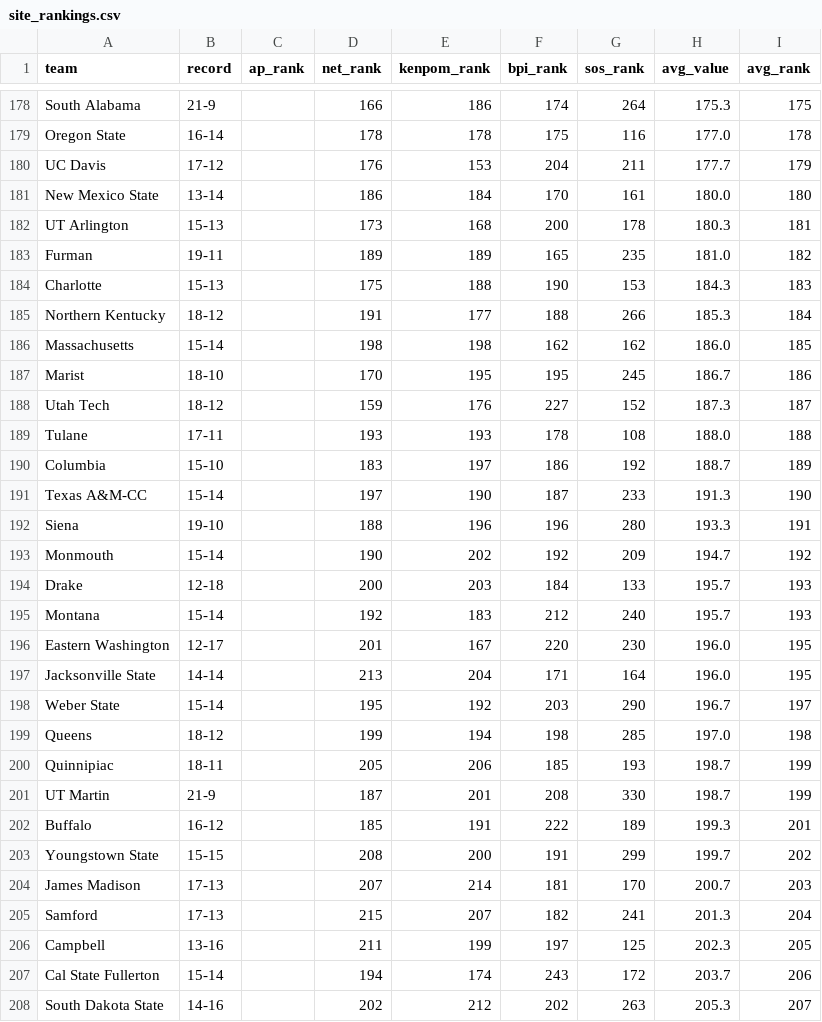
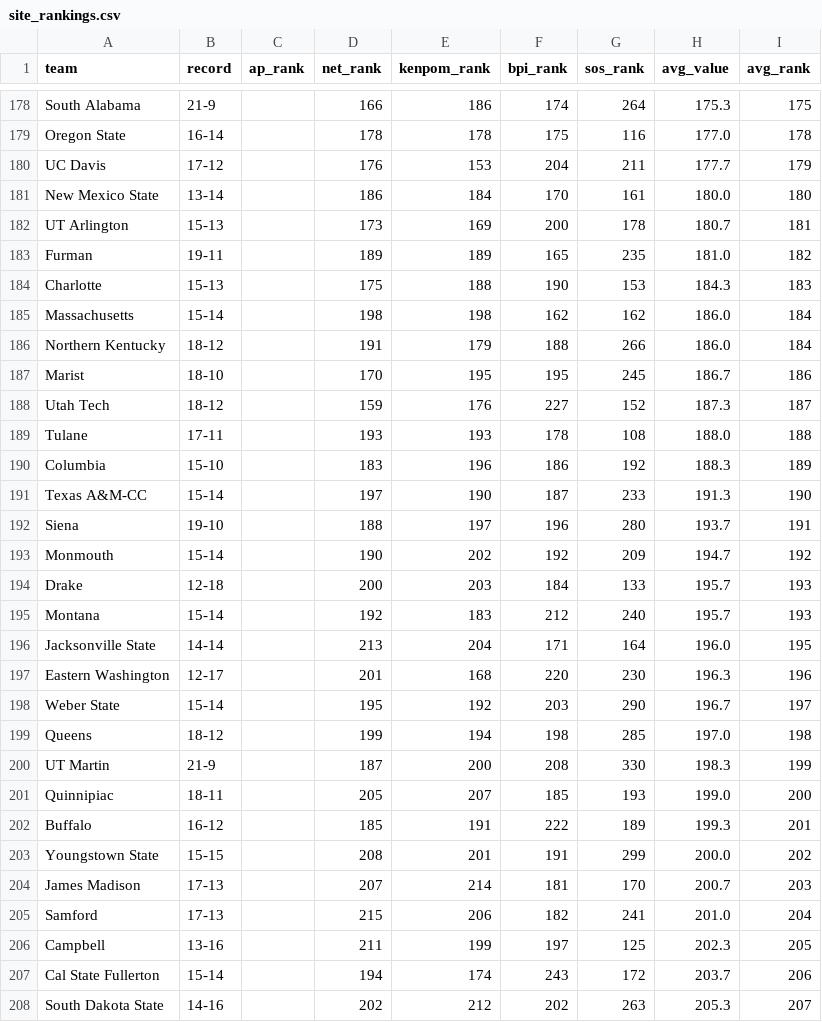
Before and after one commit to kylevogel/cbb-ratings-pipeline, a CSV file: data_processed/site_rankings.csv, drawn as a sheet; only a part is shown, gaps mark what is left out; the diff covers the shown part only.

```diff
--- a/data_processed/site_rankings.csv
+++ b/data_processed/site_rankings.csv
@@ -181,7 +181,7 @@ UC Davis,17-12,,176,153,204,211,177.7,179
 New Mexico State,13-14,,186,184,170,161,180.0,180
-UT Arlington,15-13,,173,168,200,178,180.3,181
+UT Arlington,15-13,,173,169,200,178,180.7,181
 Furman,19-11,,189,189,165,235,181.0,182
 Charlotte,15-13,,175,188,190,153,184.3,183
-Northern Kentucky,18-12,,191,177,188,266,185.3,184
-Massachusetts,15-14,,198,198,162,162,186.0,185
+Massachusetts,15-14,,198,198,162,162,186.0,184
+Northern Kentucky,18-12,,191,179,188,266,186.0,184
 Marist,18-10,,170,195,195,245,186.7,186
@@ -189,5 +189,5 @@ Utah Tech,18-12,,159,176,227,152,187.3,187
 Tulane,17-11,,193,193,178,108,188.0,188
-Columbia,15-10,,183,197,186,192,188.7,189
+Columbia,15-10,,183,196,186,192,188.3,189
 Texas A&M-CC,15-14,,197,190,187,233,191.3,190
-Siena,19-10,,188,196,196,280,193.3,191
+Siena,19-10,,188,197,196,280,193.7,191
 Monmouth,15-14,,190,202,192,209,194.7,192
@@ -195,12 +195,12 @@ Drake,12-18,,200,203,184,133,195.7,193
 Montana,15-14,,192,183,212,240,195.7,193
-Eastern Washington,12-17,,201,167,220,230,196.0,195
 Jacksonville State,14-14,,213,204,171,164,196.0,195
+Eastern Washington,12-17,,201,168,220,230,196.3,196
 Weber State,15-14,,195,192,203,290,196.7,197
 Queens,18-12,,199,194,198,285,197.0,198
-Quinnipiac,18-11,,205,206,185,193,198.7,199
-UT Martin,21-9,,187,201,208,330,198.7,199
+UT Martin,21-9,,187,200,208,330,198.3,199
+Quinnipiac,18-11,,205,207,185,193,199.0,200
 Buffalo,16-12,,185,191,222,189,199.3,201
-Youngstown State,15-15,,208,200,191,299,199.7,202
+Youngstown State,15-15,,208,201,191,299,200.0,202
 James Madison,17-13,,207,214,181,170,200.7,203
-Samford,17-13,,215,207,182,241,201.3,204
+Samford,17-13,,215,206,182,241,201.0,204
 Campbell,13-16,,211,199,197,125,202.3,205
```
Also changed, not shown: 1 added row, 1 removed row and 44 edited cells elsewhere in this file, data_raw/kenpom_rankings.csv, 1 other file.
